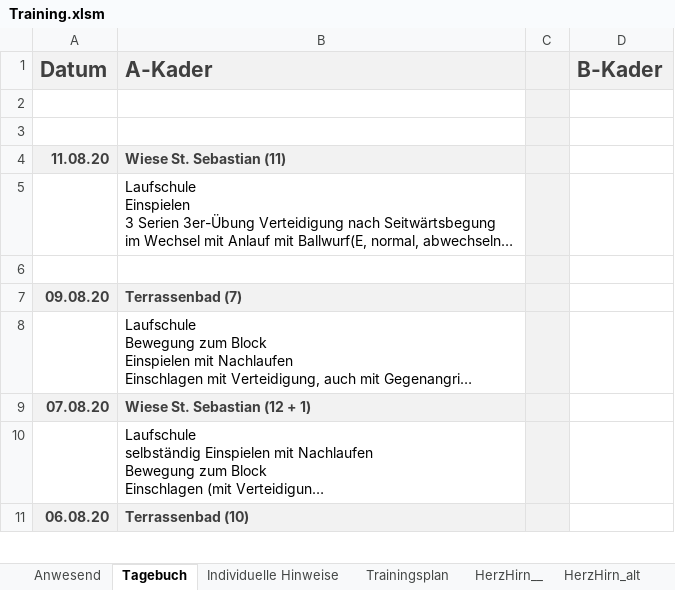
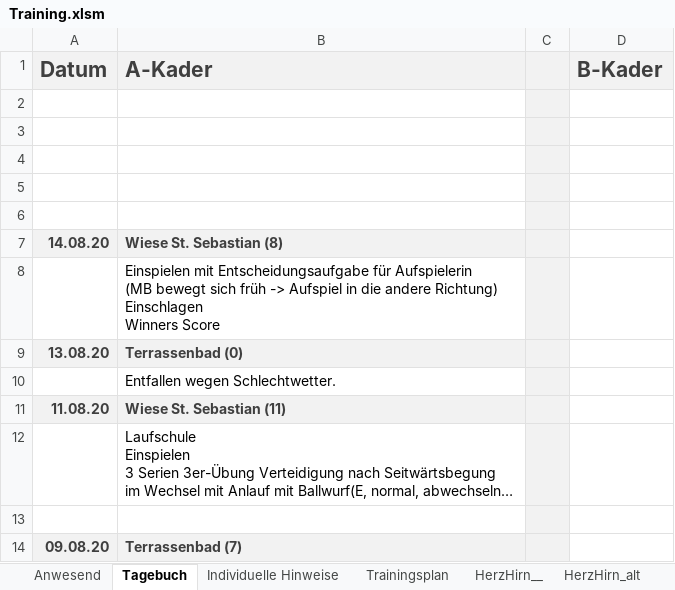
Before and after one commit to volleybase/brueckl-hotvolleys-source, an Excel workbook: _work/presence/excel/Training.xlsm, sheet Tagebuch, drawn as a sheet; only a part is shown; the shorter side is filled out with more unchanged rows; long unchanged cells end in …; values as stored, in another font and other column widths than the file's, no borders; charts and pictures not drawn; ↵ is a line break in a cell; the diff names each change by its address in the sheet, - before the commit and + after, or states it on an @@ line.

```diff
--- a/_work/presence/excel/Training.xlsm (sheet Tagebuch)
+++ b/_work/presence/excel/Training.xlsm (sheet Tagebuch)
+row 4: (empty)
+row 5: (empty)
+row 6: (empty)
+row 7: 14.08.20 | Wiese St. Sebastian (8)
+row 8:  | Einspielen mit Entscheidungsaufgabe für Aufspielerin ↵ (MB bewegt sich früh -> Aufspiel in die andere Richtung) ↵ Einschlagen ↵ Winners Score
+row 9: 13.08.20 | Terrassenbad (0)
+row 10:  | Entfallen wegen Schlechtwetter.
```
Also changed, not shown: sheet Anwesend, hidden cells, 3 other files.
